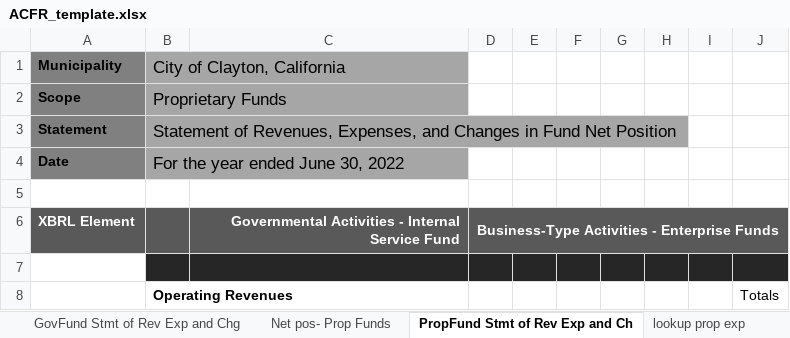
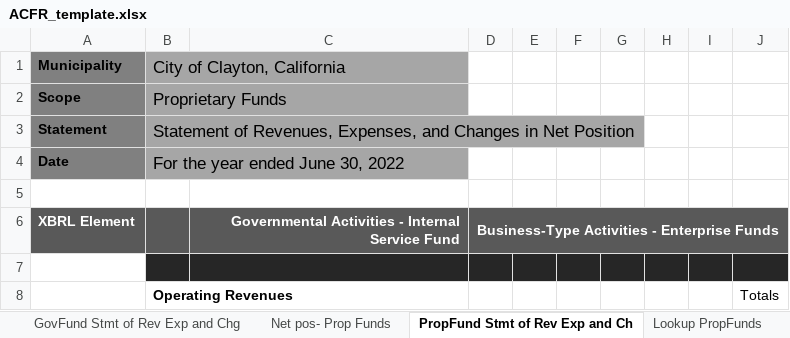
Before and after one commit to closup/process-xbrl, an Excel workbook: static/input_files/ACFR_template.xlsx, sheet PropFund Stmt of Rev Exp and Ch, drawn as a sheet; only a part is shown; values as stored, in another font and other column widths than the file's, no borders; conditional formats not drawn; the diff names each change by its address in the sheet, - before the commit and + after, or states it on an @@ line.

```diff
--- a/static/input_files/ACFR_template.xlsx (sheet PropFund Stmt of Rev Exp and Ch)
+++ b/static/input_files/ACFR_template.xlsx (sheet PropFund Stmt of Rev Exp and Ch)
-sheet tab: lookup prop exp
+sheet tab: Lookup PropFunds
-B3 (City of Clayton, California): …Changes in Fund Net Position
+B3 (City of Clayton, California): …Changes in Net Position
```
Also changed, not shown: sheet Lookup PropFunds, formulas that keep their value.
